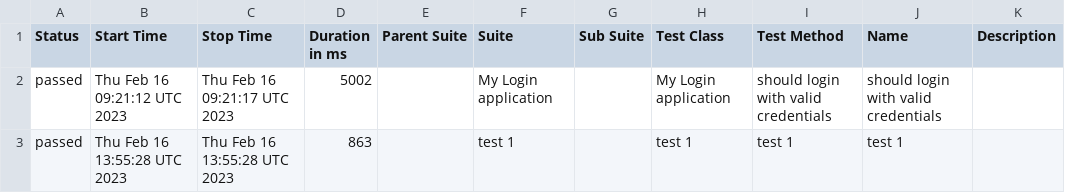
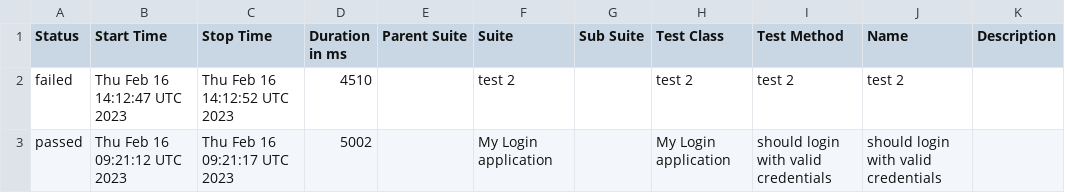
Before and after one commit to Kravch773/WdioAllureTest, a CSV file: data/suites.csv, drawn as a sheet.

Commit message:
Deploying to gh-pages from @ Kravch773/AllureTest@464814bd181b39869bfe22be34f6dbfe1960420f 🚀

```diff
--- a/data/suites.csv
+++ b/data/suites.csv
@@ -1,3 +1,3 @@
 "Status","Start Time","Stop Time","Duration in ms","Parent Suite","Suite","Sub Suite","Test Class","Test Method","Name","Description"
+"failed","Thu Feb 16 14:12:47 UTC 2023","Thu Feb 16 14:12:52 UTC 2023","4510","","test 2","","test 2","test 2","test 2",""
 "passed","Thu Feb 16 09:21:12 UTC 2023","Thu Feb 16 09:21:17 UTC 2023","5002","","My Login application","","My Login application","should login with valid credentials","should login with valid credentials",""
-"passed","Thu Feb 16 13:55:28 UTC 2023","Thu Feb 16 13:55:28 UTC 2023","863","","test 1","","test 1","test 1","test 1",""
```
Also changed, not shown: 47 other files.
